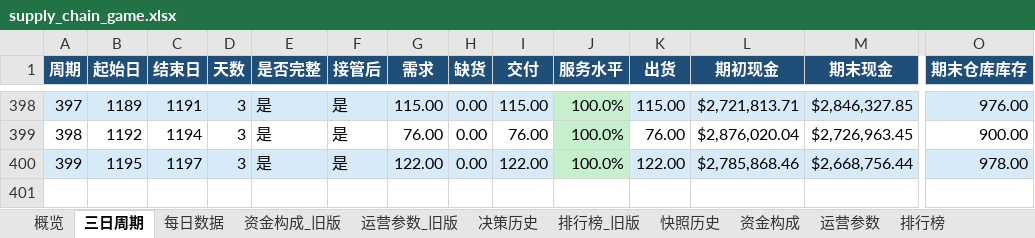
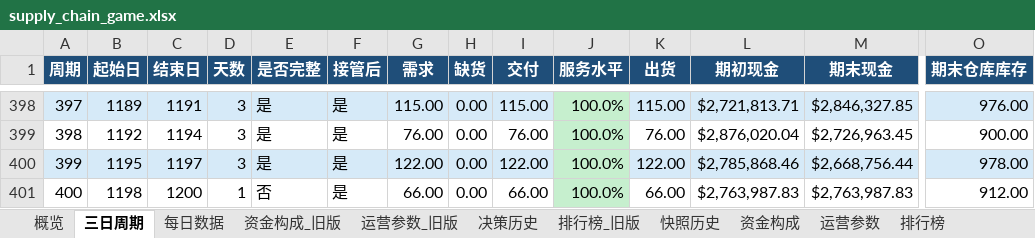
Before and after one commit to Vikotevili/sc-game-tracker, an Excel workbook: data/supply_chain_game.xlsx, sheet 三日周期, drawn as a sheet; only a part is shown, gaps mark what is left out; values as stored, in another font and other column widths than the file's, no borders; rows hold the shown columns only; the diff names each change by its address in the sheet, - before the commit and + after, or states it on an @@ line.

```diff
--- a/data/supply_chain_game.xlsx (sheet 三日周期)
+++ b/data/supply_chain_game.xlsx (sheet 三日周期)
+row 401: 400 | 1198 | 1200 | 1 | 否 | 是 | 66.00 | 0.00 | 66.00 | 100.0% | 66.00 | $2,763,987.83 | $2,763,987.83 | 912.00
```
Also changed, not shown: sheet 排行榜, sheet 资金构成, sheet 快照历史, sheet 概览, sheet 每日数据, sheet 决策历史.
